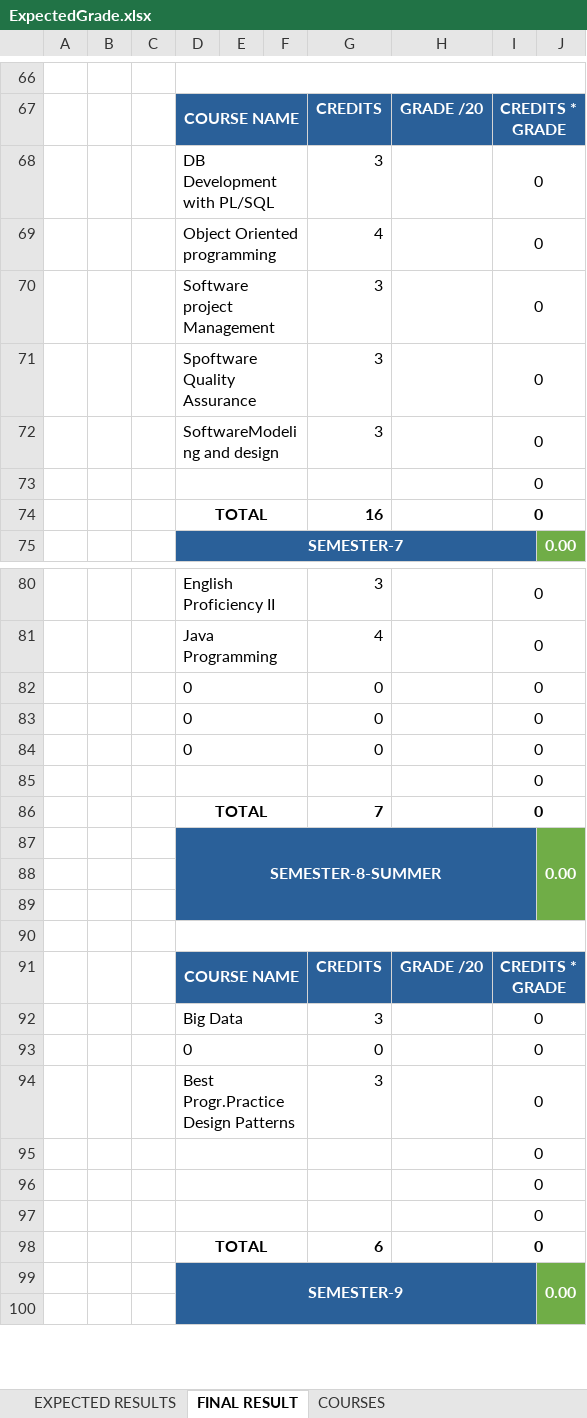
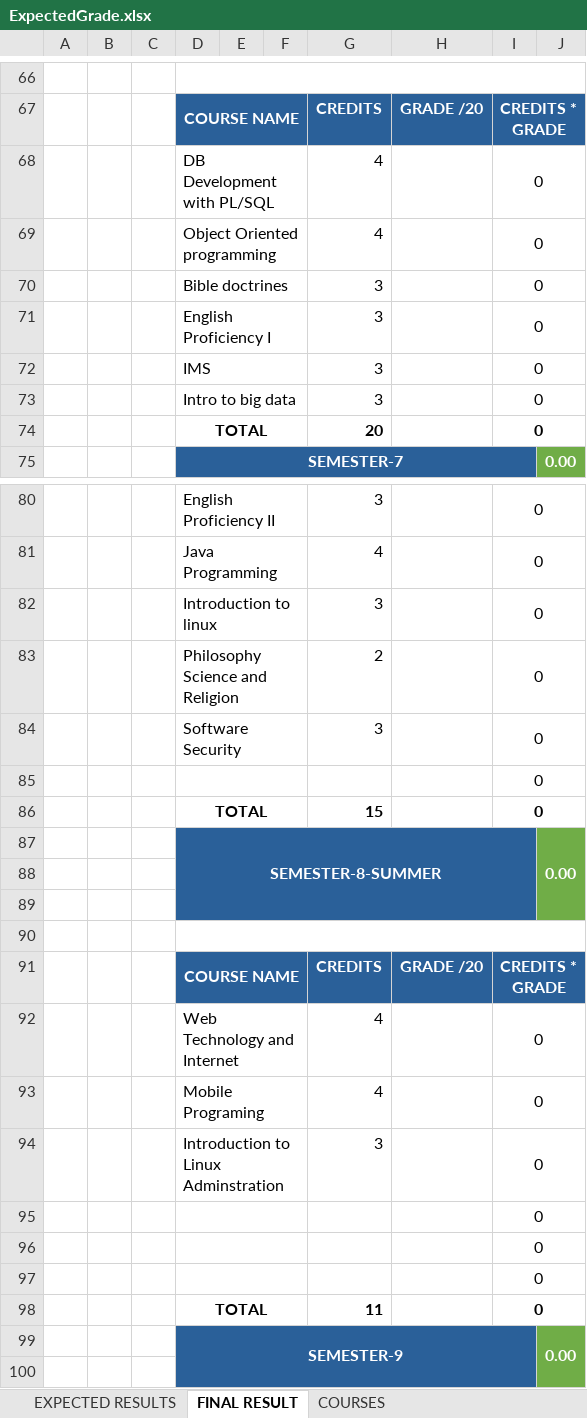
Before and after one commit to joemutangana/doc, an Excel workbook: auca/grades/ExpectedGrade.xlsx, sheet FINAL RESULT, drawn as a sheet; only a part is shown, gaps mark what is left out; values as stored, in another font and other column widths than the file's, no borders; charts and pictures and conditional formats not drawn; removed rows and columns are numbered as before the commit, all else as after; the diff covers the shown part only; the diff names each change by its address in the sheet, - before the commit and + after, or states it on an @@ line.

```diff
--- a/auca/grades/ExpectedGrade.xlsx (sheet FINAL RESULT)
+++ b/auca/grades/ExpectedGrade.xlsx (sheet FINAL RESULT)
-G68: 3
+G68: 4
-D70: Software project Management
+D70: Bible doctrines
-D71: Spoftware Quality Assurance
+D71: English Proficiency I
+row 72:  |  |  | IMS |  |  | 3 |  | 0
-D73: SoftwareModeling and design
+D73: Intro to big data
-row 73:  |  |  |  |  |  |  |  | 0
-G74: 16
+G74: 20
@@ row 82 moved to row 108: 0 @@
-row 83:  |  |  | 0 |  |  | 0 |  | 0
-row 84:  |  |  | 0 |  |  | 0 |  | 0
+row 82:  |  |  | Introduction to linux |  |  | 3 |  | 0
+row 83:  |  |  | Philosophy Science and Religion |  |  | 2 |  | 0
+row 84:  |  |  | Software Security |  |  | 3 |  | 0
-G86: 7
+G86: 15
-row 92:  |  |  | Big Data |  |  | 3 |  | 0
-row 93:  |  |  | 0 |  |  | 0 |  | 0
@@ row 117 moved to row 92: Web Technology and Internet @@
@@ row 118 moved to row 93: Mobile Programing @@
-D94: Best Progr.Practice Design Patterns
+D94: Introduction to Linux Adminstration
-G98: 6
+G98: 11
```
Also changed, not shown: 2 added rows, 25 removed rows, 1 moved row, 24 edited cells, cell formats and merged cells elsewhere in this sheet, sheet EXPECTED RESULTS, formulas that keep their value, 5 other files.
